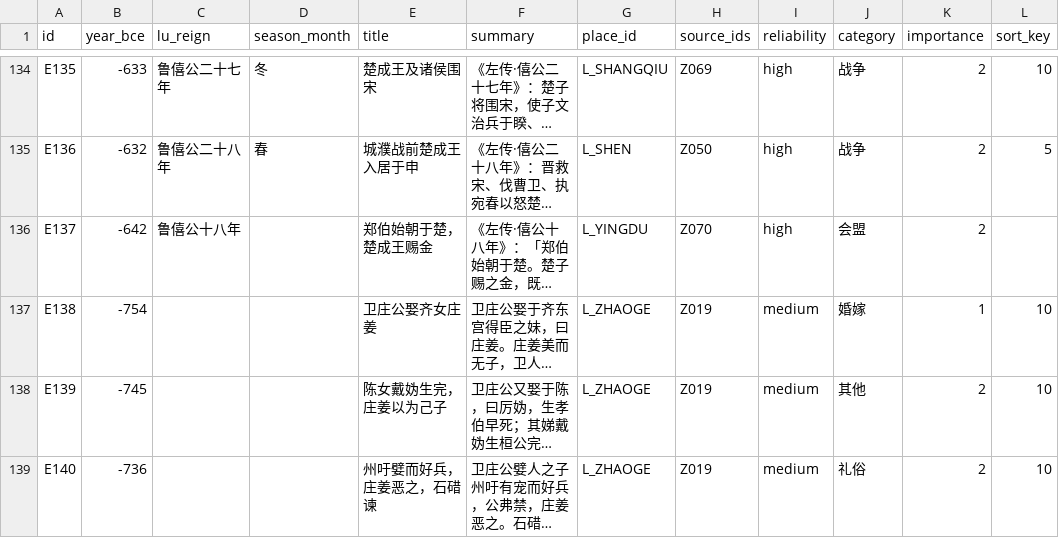
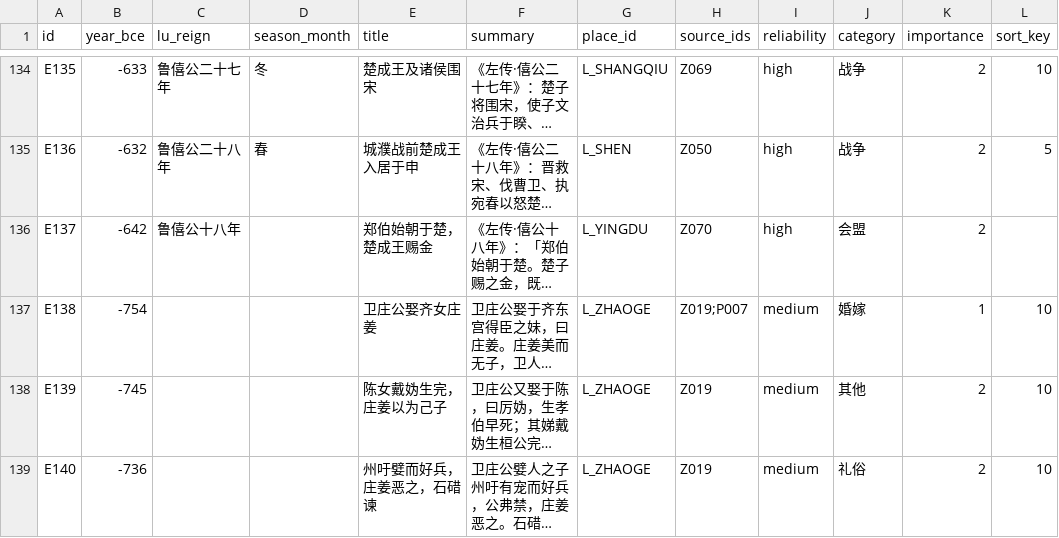
Before and after one commit to QuinnyXu/chunqiu, a CSV file: data/csv/events.csv, drawn as a sheet; only a part is shown, gaps mark what is left out; long unchanged cells end in …; the diff covers the shown part only; the diff names each change by its address in the sheet, - before the commit and + after, or states it on an @@ line.

```diff
--- a/data/csv/events.csv
+++ b/data/csv/events.csv
-H137 (source_ids): Z019
+H137 (source_ids): Z019;P007
```
Also changed, not shown: 1 added row and 16 edited cells elsewhere in this file, data/csv/event_people.csv, 6 other files.
